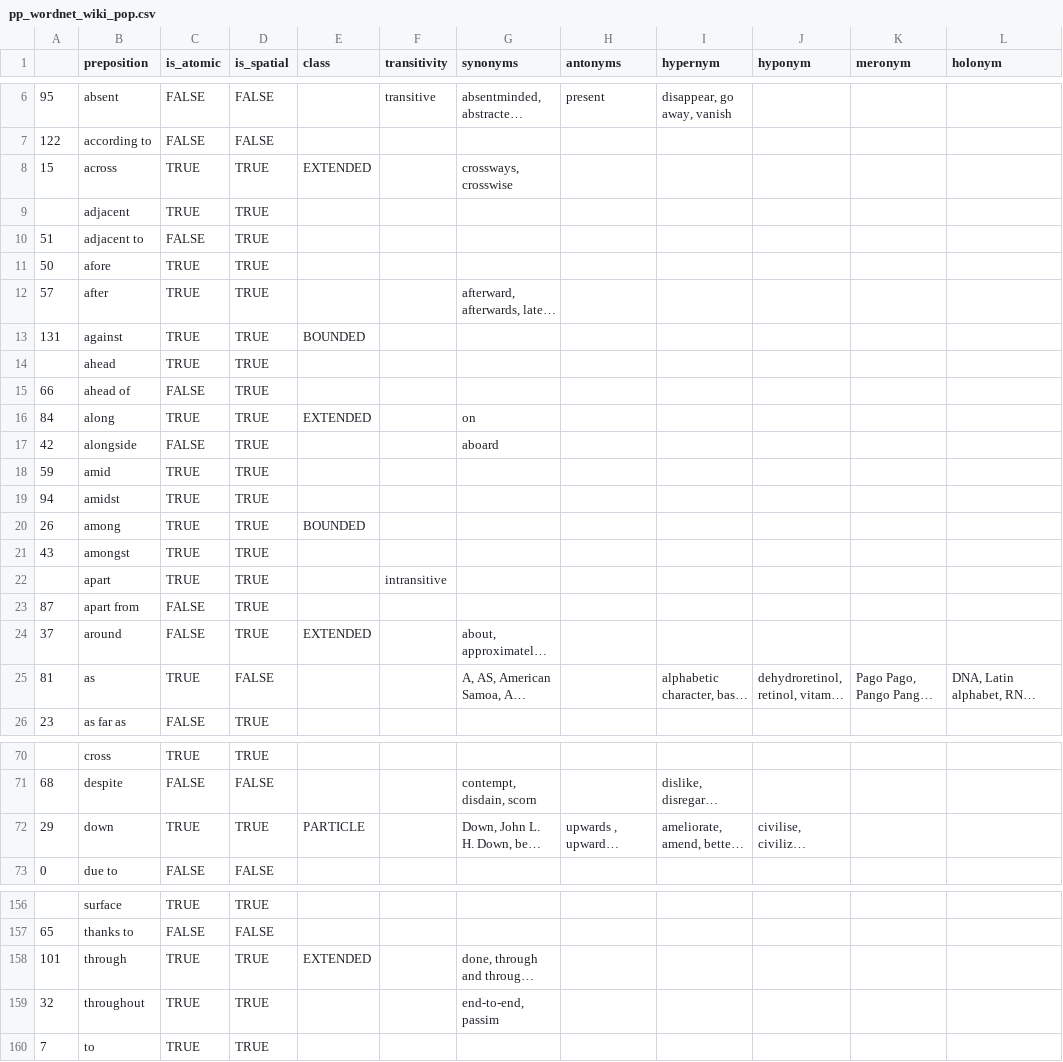
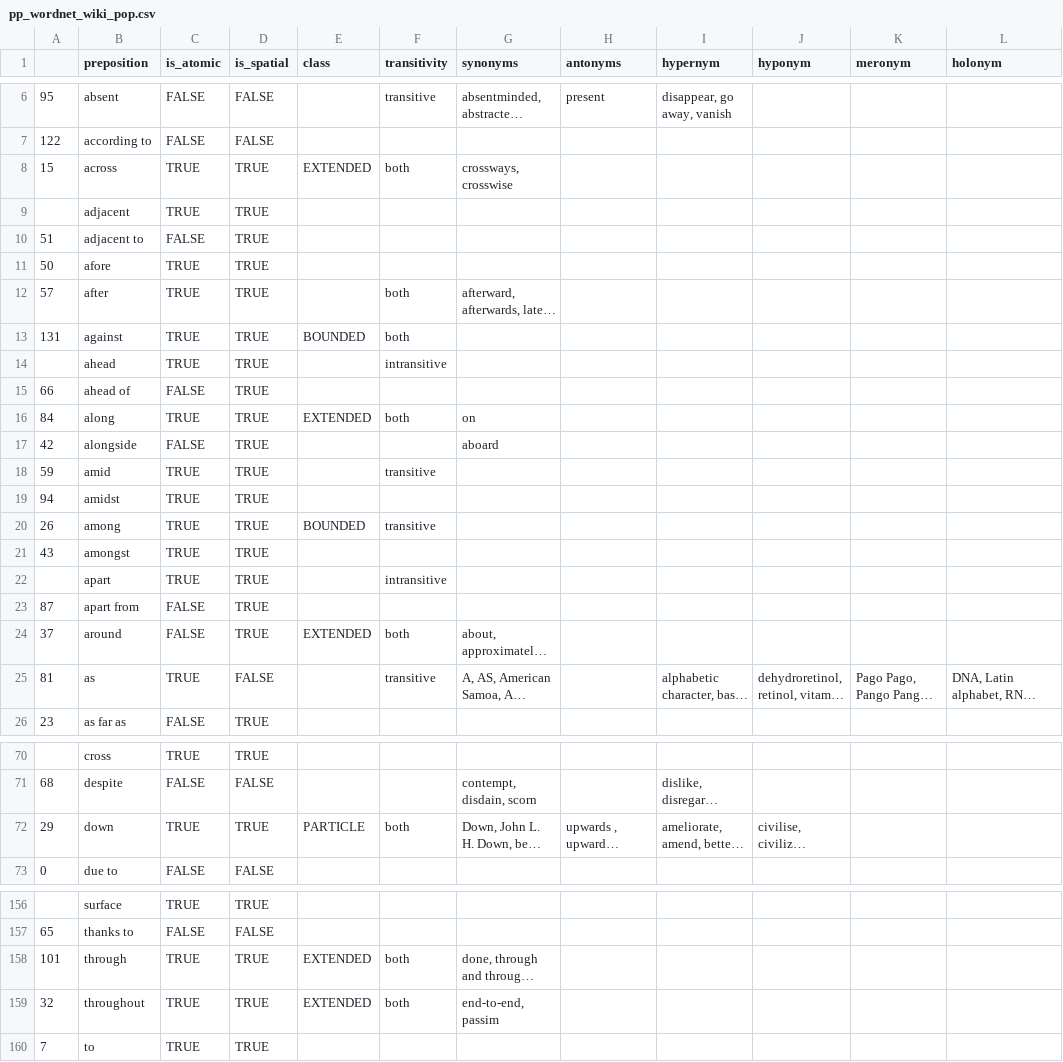
Before and after one commit to geloramanalu/nanosyntax-pp-populate, a CSV file: dictionaries/pp_wordnet_wiki_pop.csv, drawn as a sheet; only a part is shown, gaps mark what is left out; long unchanged cells end in …; the diff covers the shown part only; the diff names each change by its address in the sheet, - before the commit and + after, or states it on an @@ line.

```diff
--- a/dictionaries/pp_wordnet_wiki_pop.csv
+++ b/dictionaries/pp_wordnet_wiki_pop.csv
-F8 (transitivity): (empty)
+F8 (transitivity): both
-F12:F13 (transitivity): (empty)
+F12:F13 (transitivity): both
-F14 (transitivity): (empty)
+F14 (transitivity): intransitive
-F16 (transitivity): (empty)
+F16 (transitivity): both
-F18 (transitivity): (empty)
+F18 (transitivity): transitive
-F20 (transitivity): (empty)
+F20 (transitivity): transitive
-F24 (transitivity): (empty)
+F24 (transitivity): both
-F25 (transitivity): (empty)
+F25 (transitivity): transitive
-F72 (transitivity): (empty)
+F72 (transitivity): both
-F158:F159 (transitivity): (empty)
+F158:F159 (transitivity): both
-E159 (class): (empty)
+E159 (class): EXTENDED
```
Also changed, not shown: 32 edited cells elsewhere in this file, 17 other files.
